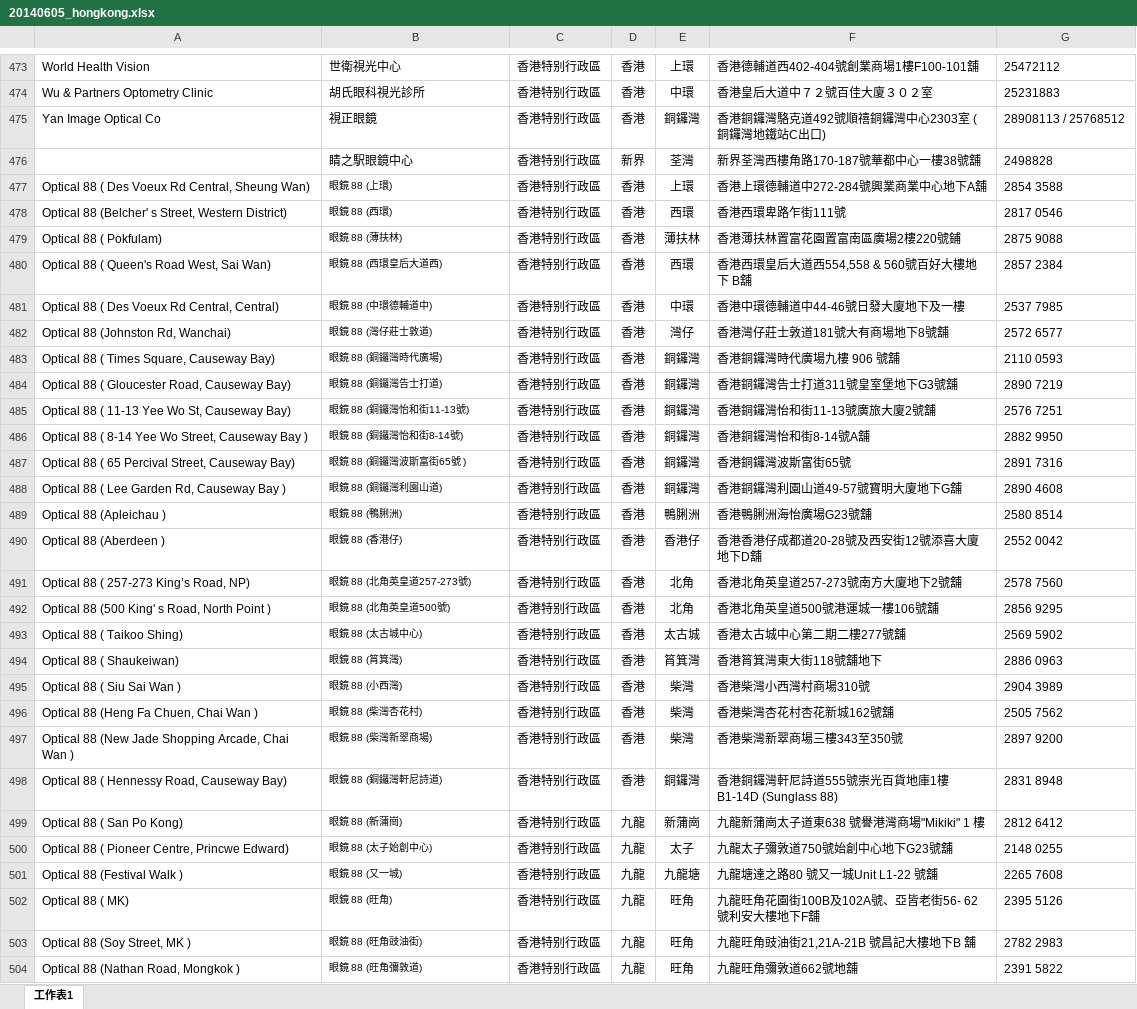
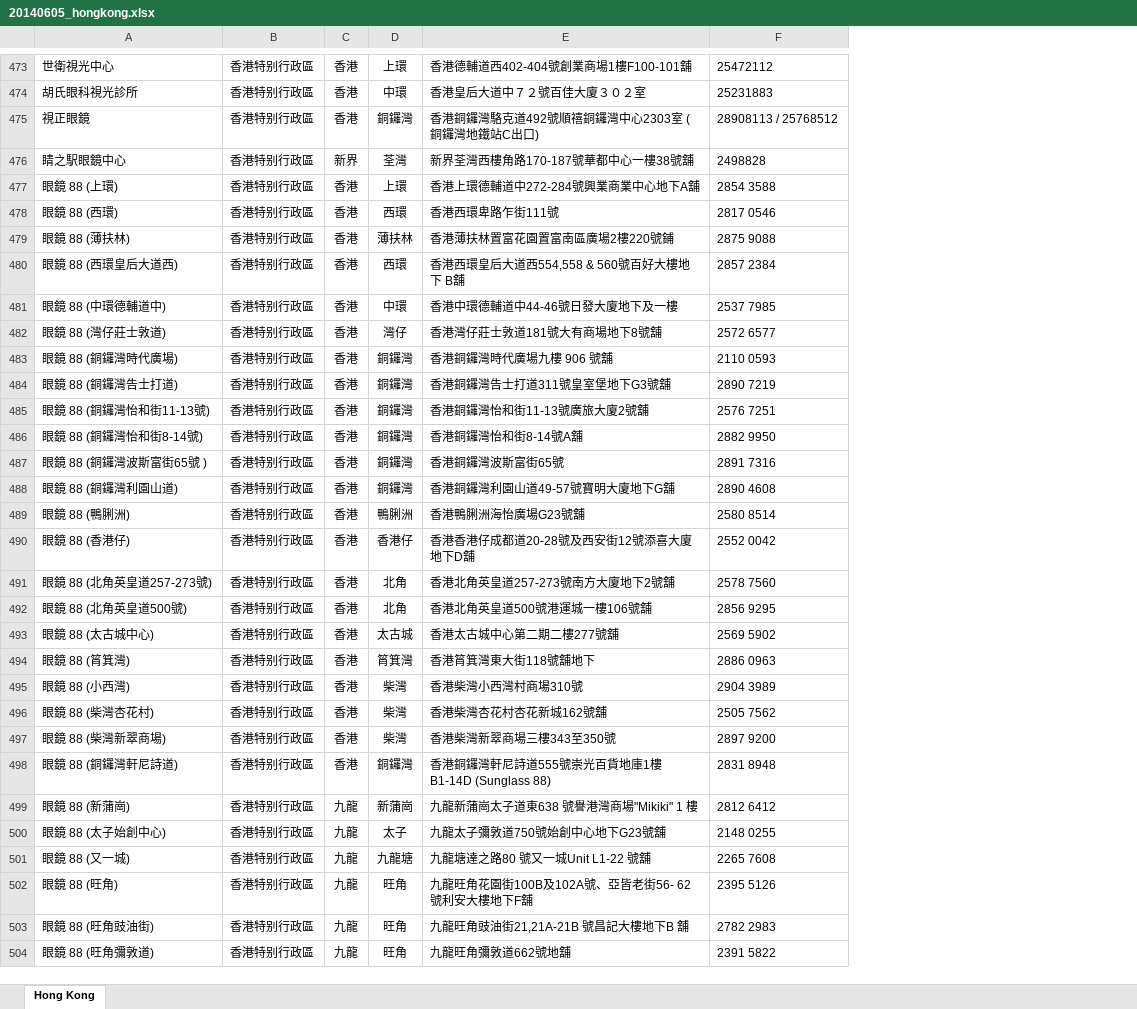
Before and after one commit to albin3/node_glass, an Excel workbook: scripts/20140605_hongkong.xlsx, sheet Hong Kong, drawn as a sheet; only a part is shown, gaps mark what is left out; values as stored, in another font and other column widths than the file's, no borders; removed rows and columns are numbered as before the commit, all else as after; the diff covers the shown part only; the diff names each change by its address in the sheet, - before the commit and + after, or states it on an @@ line.

```diff
--- a/scripts/20140605_hongkong.xlsx (sheet Hong Kong)
+++ b/scripts/20140605_hongkong.xlsx (sheet Hong Kong)
-sheet tab: 工作表1
+sheet tab: Hong Kong
-column A, rows 473-504: World Health Vision | Wu & Partners Optometry Clinic | Yan Image Optical Co |  | Optical 88 ( Des Voeux Rd Central, Sheung Wan) | Optical 88 (Belcher' s Street, Western District) | Optical 88 ( Pokfulam) | Optical 88 ( Queen's Road West, Sai Wan) | Optical 88 ( Des Voeux Rd Central, Central) | Optical 88 (Johnston Rd, Wanchai) | Optical 88 ( Times Square, Causeway Bay) | Optical 88 ( Gloucester Road, Causeway Bay) | Optical 88 ( 11-13 Yee Wo St, Causeway Bay) | Optical 88 ( 8-14 Yee Wo Street, Causeway Bay ) | Optical 88 ( 65 Percival Street, Causeway Bay) | Optical 88 ( Lee Garden Rd, Causeway Bay ) | Optical 88 (Apleichau ) | Optical 88 (Aberdeen ) | Optical 88 ( 257-273 King’s Road, NP) | Optical 88 (500 King' s Road, North Point ) | Optical 88 ( Taikoo Shing) | Optical 88 ( Shaukeiwan) | Optical 88 ( Siu Sai Wan ) | Optical 88 (Heng Fa Chuen, Chai Wan ) | Optical 88 (New Jade Shopping Arcade, Chai Wan ) | Optical 88 ( Hennessy Road, Causeway Bay) | Optical 88 ( San Po Kong) | Optical 88 ( Pioneer Centre, Princwe Edward) | Optical 88 (Festival Walk ) | Optical 88 ( MK) | Optical 88 (Soy Street, MK ) | Optical 88 (Nathan Road, Mongkok )
@@ A477:A504 text size: larger @@
```
Also changed, not shown: cell formats elsewhere in this sheet, hidden cells, 2 other files.
